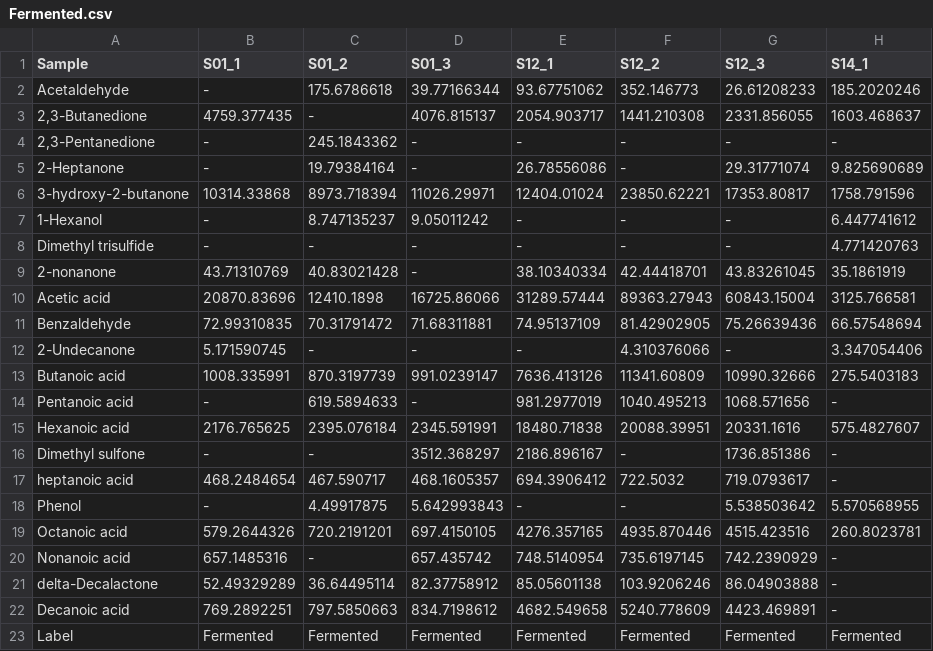
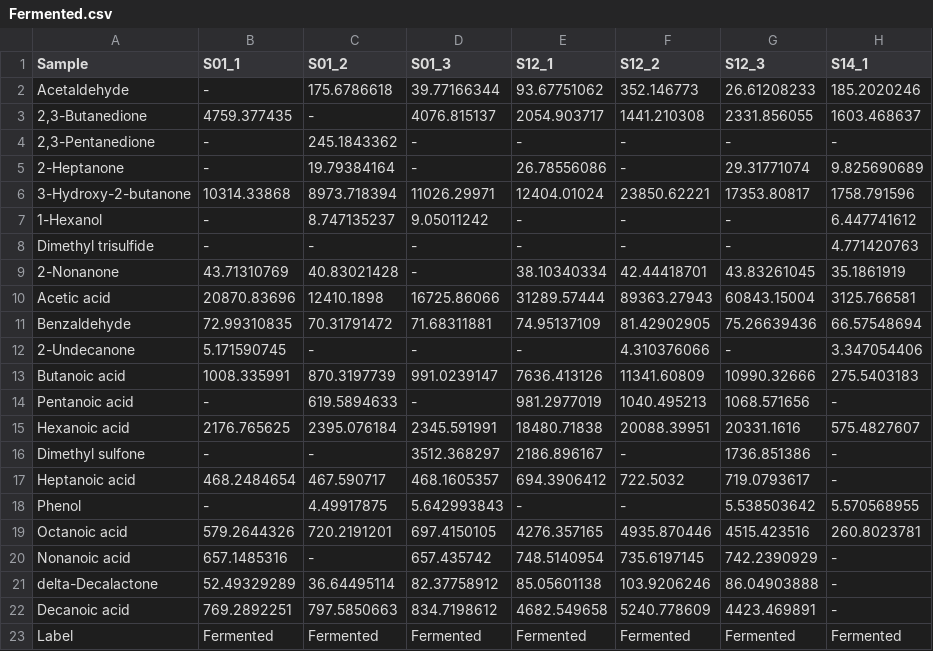
Before and after one commit to SizheQiu/YogAromaCLF, a CSV file: data/Fermented.csv, drawn as a sheet; only a part is shown; the diff names each change by its address in the sheet, - before the commit and + after, or states it on an @@ line.

```diff
--- a/data/Fermented.csv
+++ b/data/Fermented.csv
-A6 (Sample): 3-hydroxy-2-butanone
+A6 (Sample): 3-Hydroxy-2-butanone
-A9 (Sample): 2-nonanone
+A9 (Sample): 2-Nonanone
-A17 (Sample): heptanoic acid
+A17 (Sample): Heptanoic acid
```
Also changed, not shown: data/Cheesy.csv, data/Fruity.csv, 7 other files.
